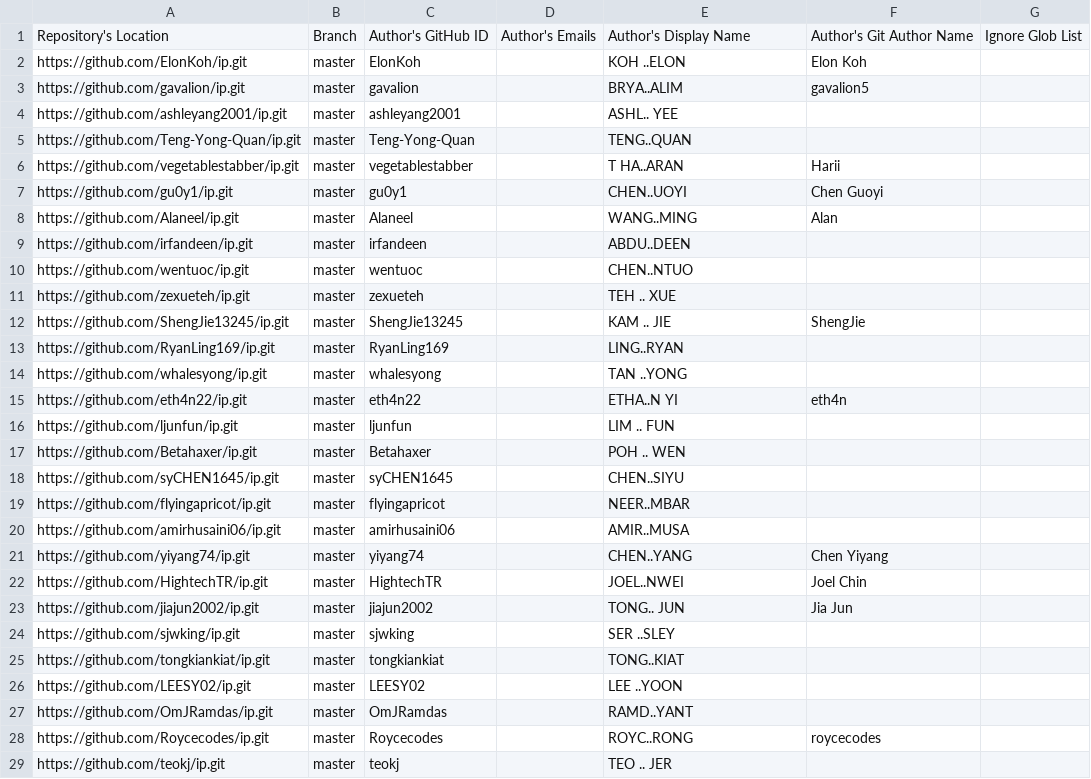
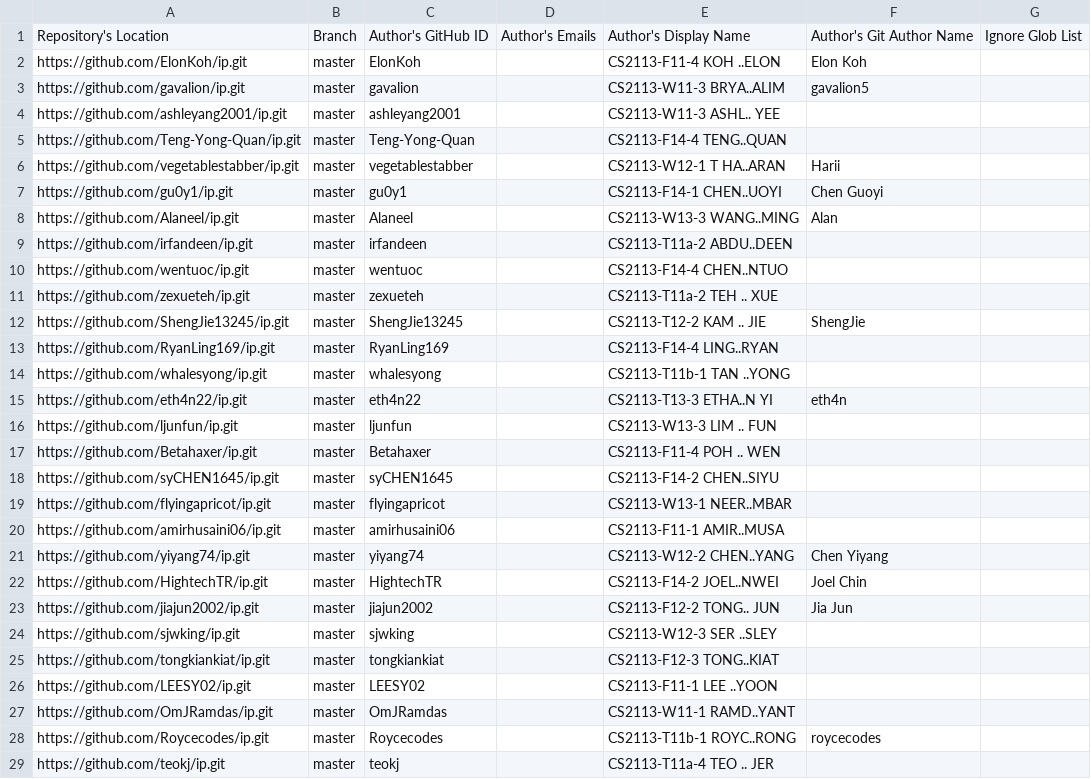
Before and after one commit to nus-cs2113-AY2425S2/ip-dashboard, a CSV file: configs/author-config.csv, drawn as a sheet; only a part is shown; the diff covers the shown part only.

```diff
--- a/configs/author-config.csv
+++ b/configs/author-config.csv
@@ -1,29 +1,29 @@
 Repository's Location,Branch,Author's GitHub ID,Author's Emails,Author's Display Name,Author's Git Author Name,Ignore Glob List
-https://github.com/ElonKoh/ip.git,master,ElonKoh,,KOH ..ELON,Elon Koh,
-https://github.com/gavalion/ip.git,master,gavalion,,BRYA..ALIM,gavalion5,
-https://github.com/ashleyang2001/ip.git,master,ashleyang2001,,ASHL.. YEE,,
-https://github.com/Teng-Yong-Quan/ip.git,master,Teng-Yong-Quan,,TENG..QUAN,,
-https://github.com/vegetablestabber/ip.git,master,vegetablestabber,,T HA..ARAN,Harii,
-https://github.com/gu0y1/ip.git,master,gu0y1,,CHEN..UOYI,Chen Guoyi,
-https://github.com/Alaneel/ip.git,master,Alaneel,,WANG..MING,Alan,
-https://github.com/irfandeen/ip.git,master,irfandeen,,ABDU..DEEN,,
-https://github.com/wentuoc/ip.git,master,wentuoc,,CHEN..NTUO,,
-https://github.com/zexueteh/ip.git,master,zexueteh,,TEH .. XUE,,
-https://github.com/ShengJie13245/ip.git,master,ShengJie13245,,KAM .. JIE,ShengJie,
-https://github.com/RyanLing169/ip.git,master,RyanLing169,,LING..RYAN,,
-https://github.com/whalesyong/ip.git,master,whalesyong,,TAN ..YONG,,
-https://github.com/eth4n22/ip.git,master,eth4n22,,ETHA..N YI,eth4n,
-https://github.com/ljunfun/ip.git,master,ljunfun,,LIM .. FUN,,
-https://github.com/Betahaxer/ip.git,master,Betahaxer,,POH .. WEN,,
-https://github.com/syCHEN1645/ip.git,master,syCHEN1645,,CHEN..SIYU,,
-https://github.com/flyingapricot/ip.git,master,flyingapricot,,NEER..MBAR,,
-https://github.com/amirhusaini06/ip.git,master,amirhusaini06,,AMIR..MUSA,,
-https://github.com/yiyang74/ip.git,master,yiyang74,,CHEN..YANG,Chen Yiyang,
-https://github.com/HightechTR/ip.git,master,HightechTR,,JOEL..NWEI,Joel Chin,
-https://github.com/jiajun2002/ip.git,master,jiajun2002,,TONG.. JUN,Jia Jun,
-https://github.com/sjwking/ip.git,master,sjwking,,SER ..SLEY,,
-https://github.com/tongkiankiat/ip.git,master,tongkiankiat,,TONG..KIAT,,
-https://github.com/LEESY02/ip.git,master,LEESY02,,LEE ..YOON,,
-https://github.com/OmJRamdas/ip.git,master,OmJRamdas,,RAMD..YANT,,
-https://github.com/Roycecodes/ip.git,master,Roycecodes,,ROYC..RONG,roycecodes,
-https://github.com/teokj/ip.git,master,teokj,,TEO .. JER,,
+https://github.com/ElonKoh/ip.git,master,ElonKoh,,CS2113-F11-4 KOH ..ELON,Elon Koh,
+https://github.com/gavalion/ip.git,master,gavalion,,CS2113-W11-3 BRYA..ALIM,gavalion5,
+https://github.com/ashleyang2001/ip.git,master,ashleyang2001,,CS2113-W11-3 ASHL.. YEE,,
+https://github.com/Teng-Yong-Quan/ip.git,master,Teng-Yong-Quan,,CS2113-F14-4 TENG..QUAN,,
+https://github.com/vegetablestabber/ip.git,master,vegetablestabber,,CS2113-W12-1 T HA..ARAN,Harii,
+https://github.com/gu0y1/ip.git,master,gu0y1,,CS2113-F14-1 CHEN..UOYI,Chen Guoyi,
+https://github.com/Alaneel/ip.git,master,Alaneel,,CS2113-W13-3 WANG..MING,Alan,
+https://github.com/irfandeen/ip.git,master,irfandeen,,CS2113-T11a-2 ABDU..DEEN,,
+https://github.com/wentuoc/ip.git,master,wentuoc,,CS2113-F14-4 CHEN..NTUO,,
+https://github.com/zexueteh/ip.git,master,zexueteh,,CS2113-T11a-2 TEH .. XUE,,
+https://github.com/ShengJie13245/ip.git,master,ShengJie13245,,CS2113-T12-2 KAM .. JIE,ShengJie,
+https://github.com/RyanLing169/ip.git,master,RyanLing169,,CS2113-F14-4 LING..RYAN,,
+https://github.com/whalesyong/ip.git,master,whalesyong,,CS2113-T11b-1 TAN ..YONG,,
+https://github.com/eth4n22/ip.git,master,eth4n22,,CS2113-T13-3 ETHA..N YI,eth4n,
+https://github.com/ljunfun/ip.git,master,ljunfun,,CS2113-W13-3 LIM .. FUN,,
+https://github.com/Betahaxer/ip.git,master,Betahaxer,,CS2113-F11-4 POH .. WEN,,
+https://github.com/syCHEN1645/ip.git,master,syCHEN1645,,CS2113-F14-2 CHEN..SIYU,,
+https://github.com/flyingapricot/ip.git,master,flyingapricot,,CS2113-W13-1 NEER..MBAR,,
+https://github.com/amirhusaini06/ip.git,master,amirhusaini06,,CS2113-F11-1 AMIR..MUSA,,
+https://github.com/yiyang74/ip.git,master,yiyang74,,CS2113-W12-2 CHEN..YANG,Chen Yiyang,
+https://github.com/HightechTR/ip.git,master,HightechTR,,CS2113-F14-2 JOEL..NWEI,Joel Chin,
+https://github.com/jiajun2002/ip.git,master,jiajun2002,,CS2113-F12-2 TONG.. JUN,Jia Jun,
+https://github.com/sjwking/ip.git,master,sjwking,,CS2113-W12-3 SER ..SLEY,,
+https://github.com/tongkiankiat/ip.git,master,tongkiankiat,,CS2113-F12-3 TONG..KIAT,,
+https://github.com/LEESY02/ip.git,master,LEESY02,,CS2113-F11-1 LEE ..YOON,,
+https://github.com/OmJRamdas/ip.git,master,OmJRamdas,,CS2113-W11-1 RAMD..YANT,,
+https://github.com/Roycecodes/ip.git,master,Roycecodes,,CS2113-T11b-1 ROYC..RONG,roycecodes,
+https://github.com/teokj/ip.git,master,teokj,,CS2113-T11a-4 TEO .. JER,,
```
Also changed, not shown: 166 edited cells elsewhere in this file.
